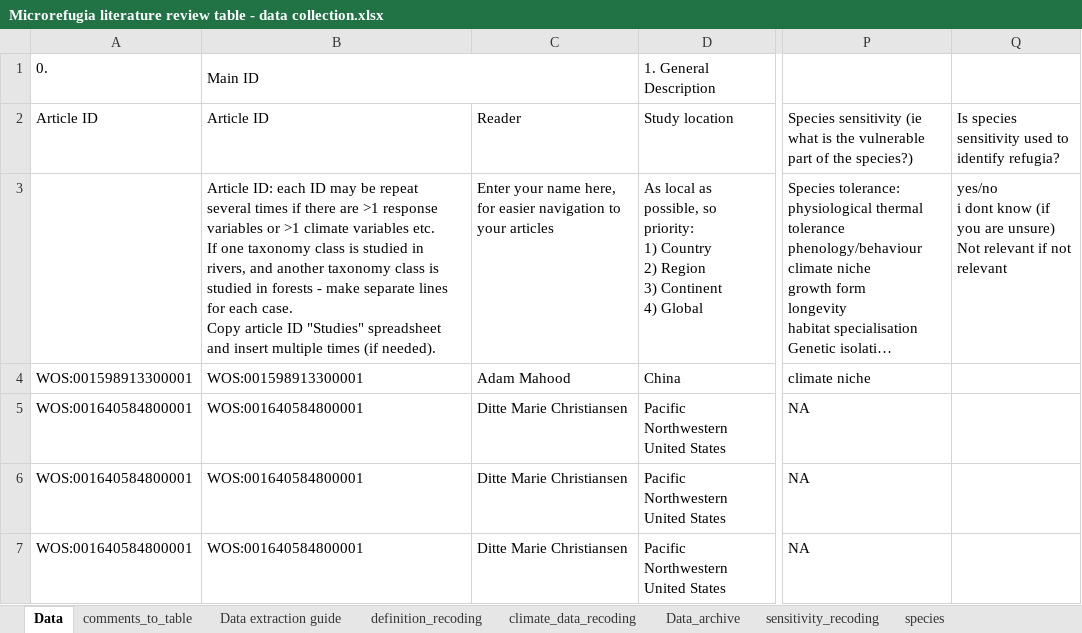
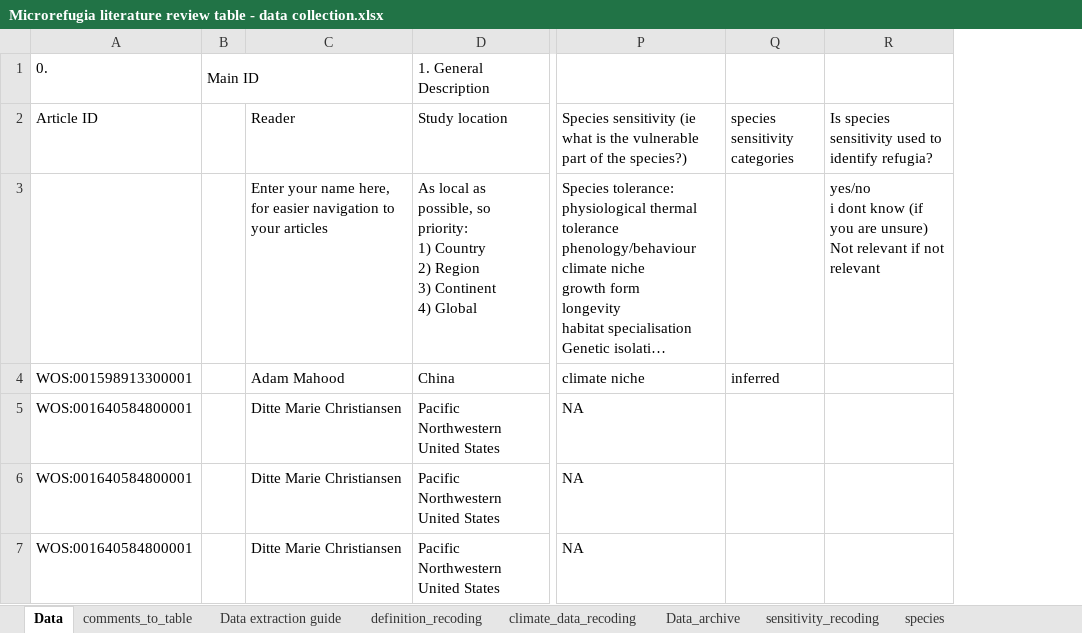
Before and after one commit to admahood/microrefugia_review, an Excel workbook: data/Microrefugia literature review table - data collection.xlsx, sheet Data, drawn as a sheet; only a part is shown, gaps mark what is left out; long unchanged cells end in …; values as stored, in another font and other column widths than the file's, no cell formats; charts and pictures and conditional formats not drawn; removed rows and columns are numbered as before the commit, all else as after; ↵ is a line break in a cell; the diff covers the shown part only; the diff names each change by its address in the sheet, - before the commit and + after, or states it on an @@ line.

Commit message:
cleaned and merged data

```diff
--- a/data/Microrefugia literature review table - data collection.xlsx (sheet Data)
+++ b/data/Microrefugia literature review table - data collection.xlsx (sheet Data)
-column B (Article ID), row 1: Main ID; rows 3-7: Article ID: each ID may be repeat several times if there are >1 response variables or >1 climate variables etc. ↵ If one taxonomy class is studied in rivers, and another taxonomy class is studied in forests - make separate lines for each case. ↵ Copy article ID "Studies" spreadsheet and insert multiple times (if needed). | WOS:001598913300001 | WOS:001640584800001 | WOS:001640584800001 | WOS:001640584800001
+column B, row 1: Main ID
+column Q (species sensitivity categories), row 4: inferred
```
Also changed, not shown: 1 added row, 1 removed row and 368 edited cells elsewhere in this sheet, sheet sensitivity_recoding, sheet definition_recoding, sheet resolution_modelling+climate, cell formats, 4 other files.
